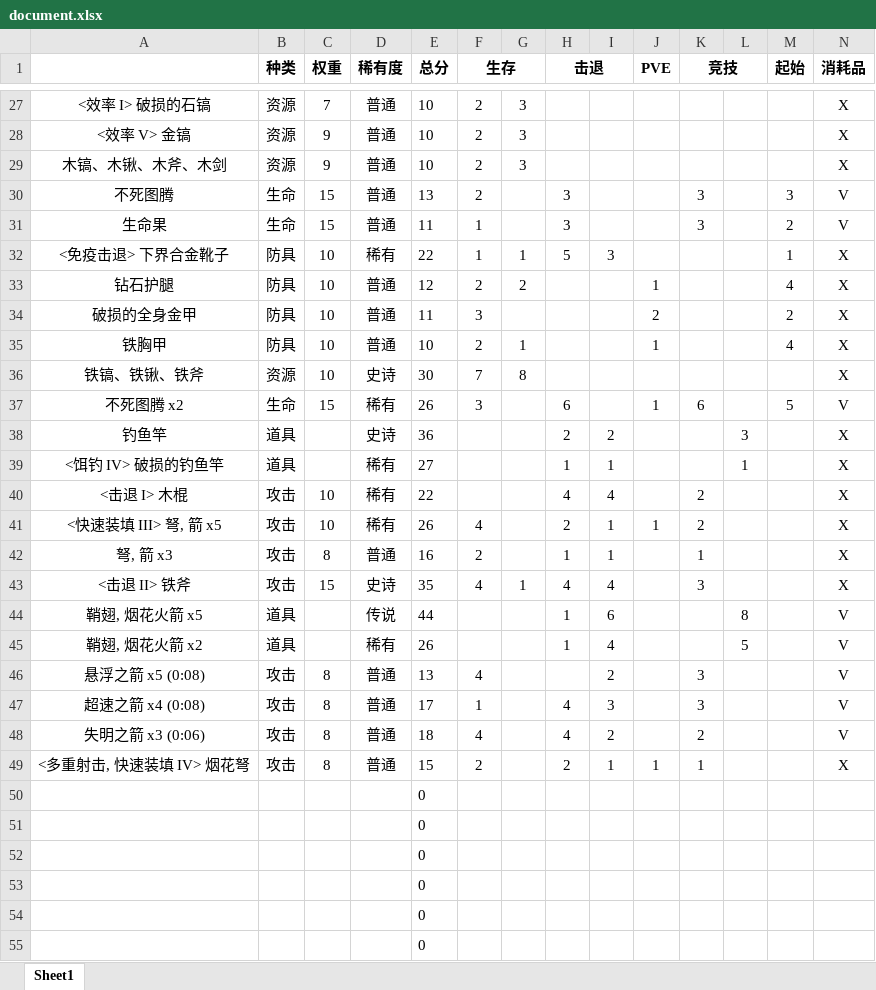
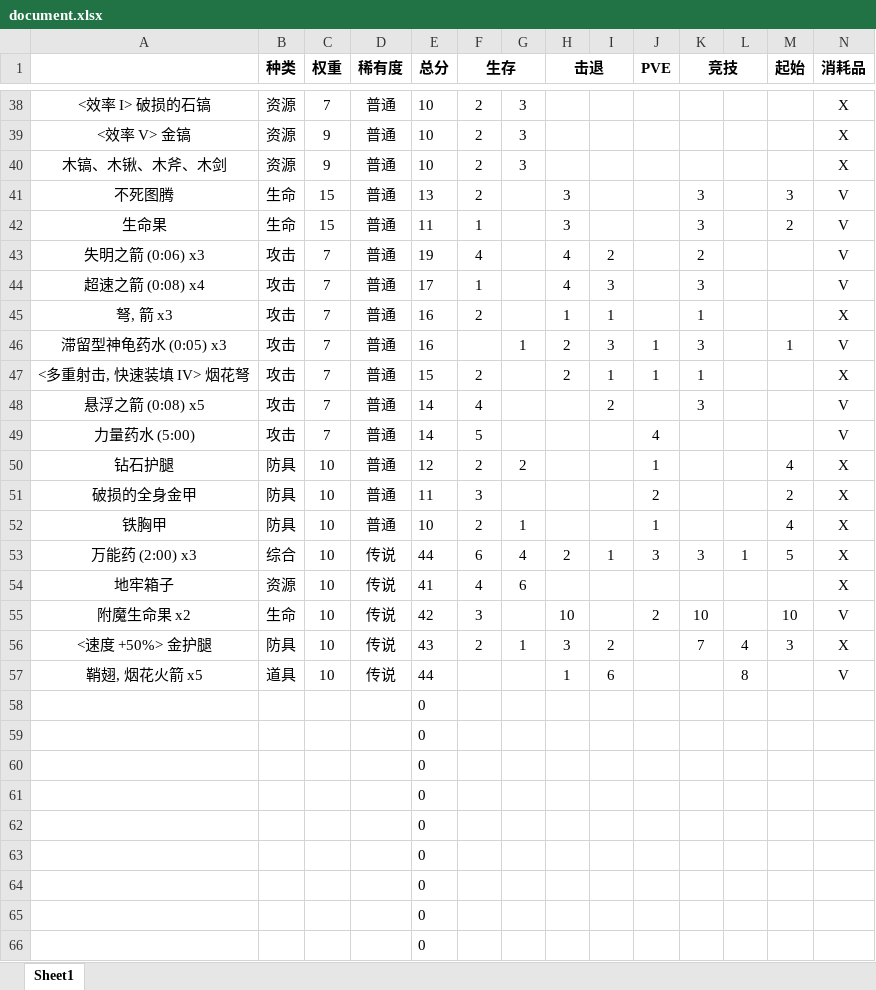
Before and after one commit to Hex-Dragon/LTW3, an Excel workbook: data/item/loot_tables/item/document.xlsx, sheet Sheet1, drawn as a sheet; only a part is shown, gaps mark what is left out; the shorter side is filled out with more unchanged rows; values as stored, in another font and other column widths than the file's, no borders; conditional formats not drawn; removed rows and columns are numbered as before the commit, all else as after; rows hold the shown columns only; the diff covers the shown part only; the diff names each change by its address in the sheet, - before the commit and + after, or states it on an @@ line.

```diff
--- a/data/item/loot_tables/item/document.xlsx (sheet Sheet1)
+++ b/data/item/loot_tables/item/document.xlsx (sheet Sheet1)
@@ row 32 moved to row 16: <免疫击退> 下界合金靴子 @@
+row 43: 失明之箭 (0:06) x3 | 攻击 | 7 | 普通 | 19 | 4 |  | 4 | 2 |  | 2 |  |  | V
+row 44: 超速之箭 (0:08) x4 | 攻击 | 7 | 普通 | 17 | 1 |  | 4 | 3 |  | 3 |  |  | V
+row 45: 弩, 箭 x3 | 攻击 | 7 | 普通 | 16 | 2 |  | 1 | 1 |  | 1 |  |  | X
+row 46: 滞留型神龟药水 (0:05) x3 | 攻击 | 7 | 普通 | 16 |  | 1 | 2 | 3 | 1 | 3 |  | 1 | V
+row 47: <多重射击, 快速装填 IV> 烟花弩 | 攻击 | 7 | 普通 | 15 | 2 |  | 2 | 1 | 1 | 1 |  |  | X
+row 48: 悬浮之箭 (0:08) x5 | 攻击 | 7 | 普通 | 14 | 4 |  |  | 2 |  | 3 |  |  | V
+row 49: 力量药水 (5:00) | 攻击 | 7 | 普通 | 14 | 5 |  |  |  | 4 |  |  |  | V
@@ row 36 moved to row 24: 铁镐、铁锹、铁斧 @@
@@ row 37 moved to row 8: 不死图腾 x2 @@
-row 38: 钓鱼竿 | 道具 |  | 史诗 | 36 |  |  | 2 | 2 |  |  | 3 |  | X
-row 39: <饵钓 IV> 破损的钓鱼竿 | 道具 |  | 稀有 | 27 |  |  | 1 | 1 |  |  | 1 |  | X
@@ row 40 moved to row 11: <击退 I> 木棍 @@
@@ row 41 moved to row 10: <快速装填 III> 弩, 箭 x5 @@
-row 42: 弩, 箭 x3 | 攻击 | 8 | 普通 | 16 | 2 |  | 1 | 1 |  | 1 |  |  | X
@@ row 43 moved to row 28: <击退 II> 铁斧 @@
+row 53: 万能药 (2:00) x3 | 综合 | 10 | 传说 | 44 | 6 | 4 | 2 | 1 | 3 | 3 | 1 | 5 | X
@@ row 3 moved to row 54: 地牢箱子 @@
+row 55: 附魔生命果 x2 | 生命 | 10 | 传说 | 42 | 3 |  | 10 |  | 2 | 10 |  | 10 | V
@@ row 5 moved to row 56: <速度 +50%> 金护腿 @@
-C57 (权重): (empty)
+C57 (权重): 10
-row 45: 鞘翅, 烟花火箭 x2 | 道具 |  | 稀有 | 26 |  |  | 1 | 4 |  |  | 5 |  | V
-row 46: 悬浮之箭 x5 (0:08) | 攻击 | 8 | 普通 | 13 | 4 |  |  | 2 |  | 3 |  |  | V
-row 47: 超速之箭 x4 (0:08) | 攻击 | 8 | 普通 | 17 | 1 |  | 4 | 3 |  | 3 |  |  | V
-row 48: 失明之箭 x3 (0:06) | 攻击 | 8 | 普通 | 18 | 4 |  | 4 | 2 |  | 2 |  |  | V
-row 49: <多重射击, 快速装填 IV> 烟花弩 | 攻击 | 8 | 普通 | 15 | 2 |  | 2 | 1 | 1 | 1 |  |  | X
-row 50:  |  |  |  | 0
-row 51:  |  |  |  | 0
-row 52:  |  |  |  | 0
-row 53:  |  |  |  | 0
-row 54:  |  |  |  | 0
-row 55:  |  |  |  | 0
```
Also changed, not shown: 8 added rows, 3 removed rows and 10 moved rows elsewhere in this sheet, formulas that keep their value, 23 other files.
